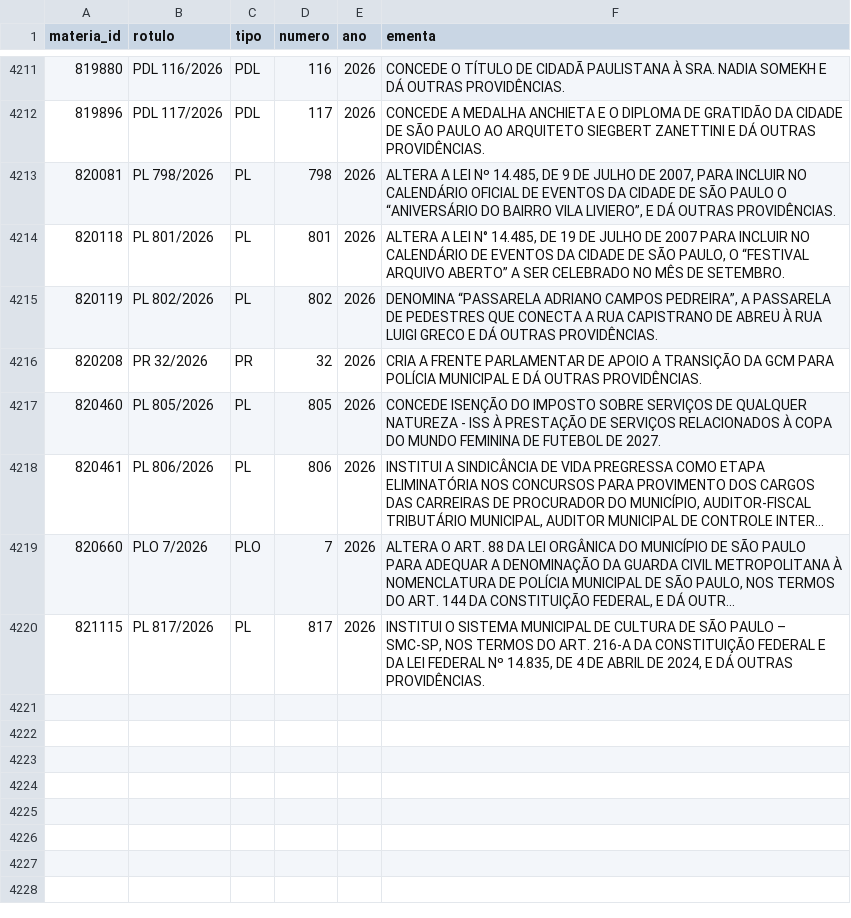
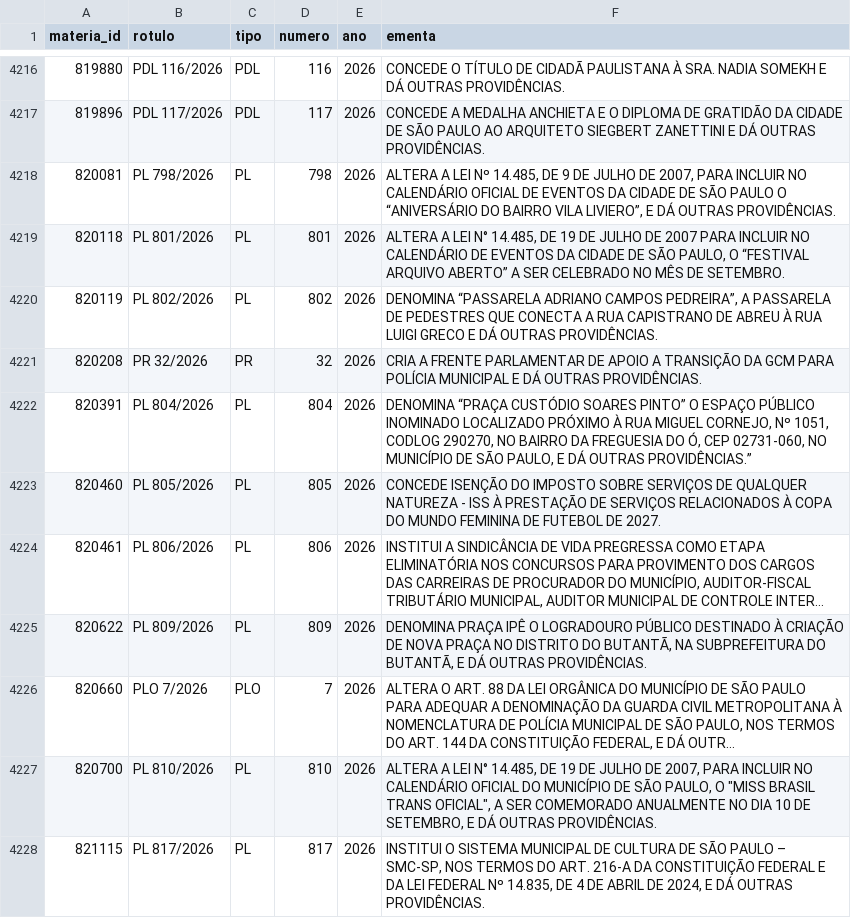
Before and after one commit to prototiposlegisla/comissoes-acervo, a CSV file: dados/materias.csv, drawn as a sheet; only a part is shown, gaps mark what is left out; long unchanged cells end in …; the diff covers the shown part only; the diff names each change by its address in the sheet, - before the commit and + after, or states it on an @@ line.

```diff
--- a/dados/materias.csv
+++ b/dados/materias.csv
+row 4222: 820391 | PL 804/2026 | PL | 804 | 2026 | DENOMINA “PRAÇA CUSTÓDIO SOARES PINTO” O ESPAÇO PÚBLICO INOMINADO LOCALIZADO PRÓXIMO À RUA MIGUEL CORNEJO, Nº 1051, CODLOG 290270, NO BAIRRO DA FREGUESIA DO Ó, CEP 02731-060, NO MUNICÍPIO DE SÃO PAULO, E DÁ OUTRAS PROVIDÊNCIAS.”
+row 4225: 820622 | PL 809/2026 | PL | 809 | 2026 | DENOMINA PRAÇA IPÊ O LOGRADOURO PÚBLICO DESTINADO À CRIAÇÃO DE NOVA PRAÇA NO DISTRITO DO BUTANTÃ, NA SUBPREFEITURA DO BUTANTÃ, E DÁ OUTRAS PROVIDÊNCIAS.
+row 4227: 820700 | PL 810/2026 | PL | 810 | 2026 | ALTERA A LEI N° 14.485, DE 19 DE JULHO DE 2007, PARA INCLUIR NO CALENDÁRIO OFICIAL DO MUNICÍPIO DE SÃO PAULO, O "MISS BRASIL TRANS OFICIAL", A SER COMEMORADO ANUALMENTE NO DIA 10 DE SETEMBRO, E DÁ OUTRAS PROVIDÊNCIAS.
```
Also changed, not shown: 11 added rows elsewhere in this file, dados/acervo.csv, dados/autorias.csv, 4 other files.
